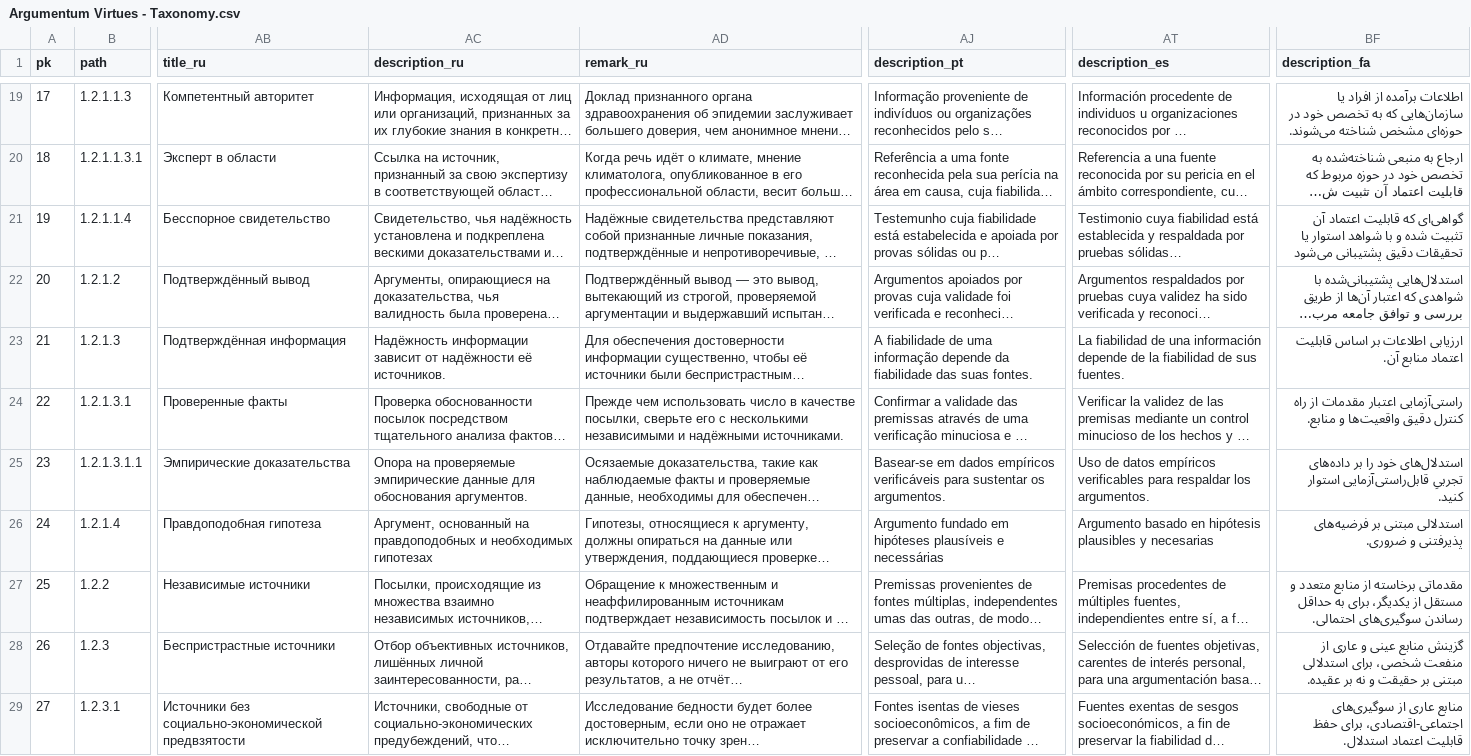
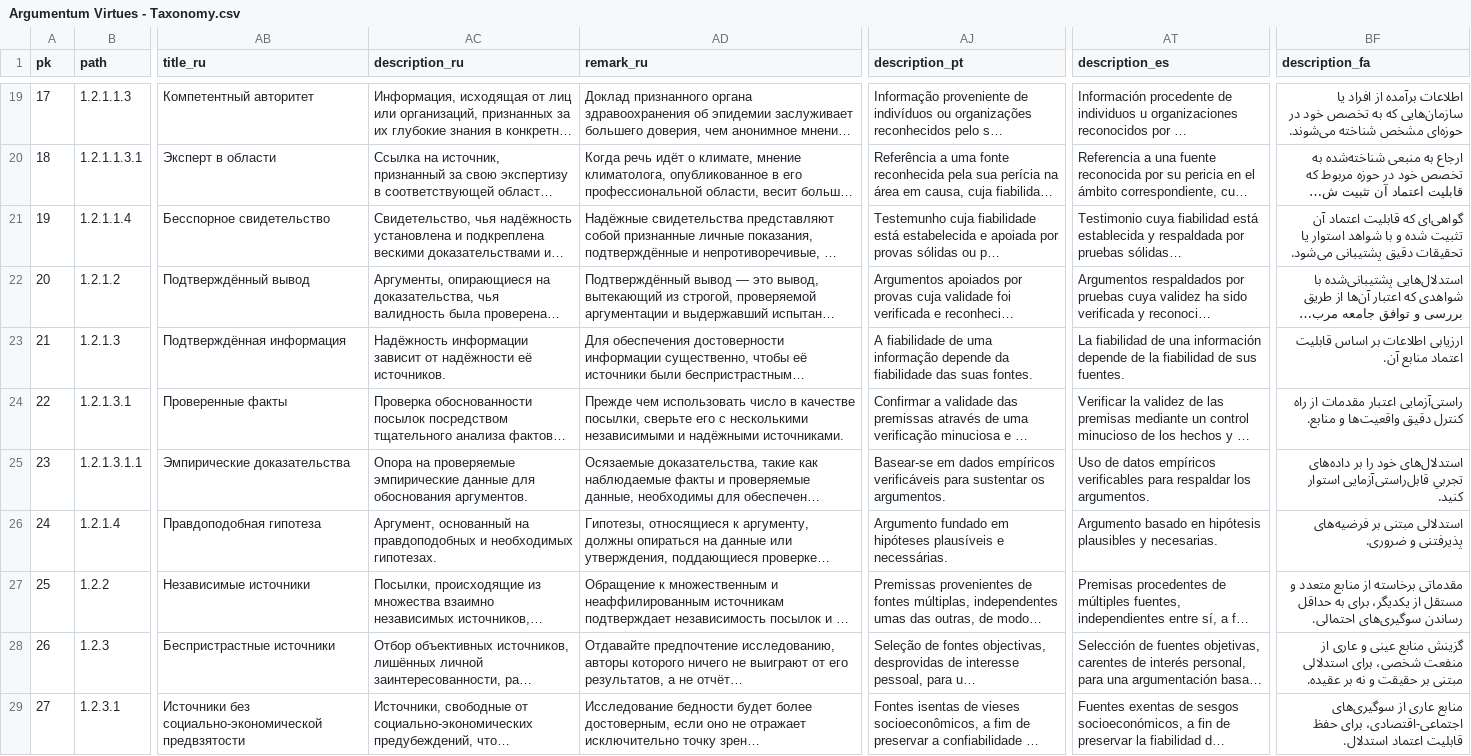
Before and after one commit to ArgumentumGames/Argumentum, a CSV file: Cards/Fallacies/Argumentum Virtues - Taxonomy.csv, drawn as a sheet; only a part is shown, gaps mark what is left out; long unchanged cells end in …; the diff covers the shown part only; the diff names each change by its address in the sheet, - before the commit and + after, or states it on an @@ line.

```diff
--- a/Cards/Fallacies/Argumentum Virtues - Taxonomy.csv
+++ b/Cards/Fallacies/Argumentum Virtues - Taxonomy.csv
-BF21 (description_fa): …دقیق پشتیبانی می‌شود
+BF21 (description_fa): …دقیق پشتیبانی می‌شود.
-AC26 (description_ru): …и необходимых гипотезах
+AC26 (description_ru): …и необходимых гипотезах.
-AJ26 (description_pt): …plausíveis e necessárias
+AJ26 (description_pt): …plausíveis e necessárias.
-AT26 (description_es): …plausibles y necesarias
+AT26 (description_es): …plausibles y necesarias.
```
Also changed, not shown: 60 edited cells elsewhere in this file, 1 other file.
